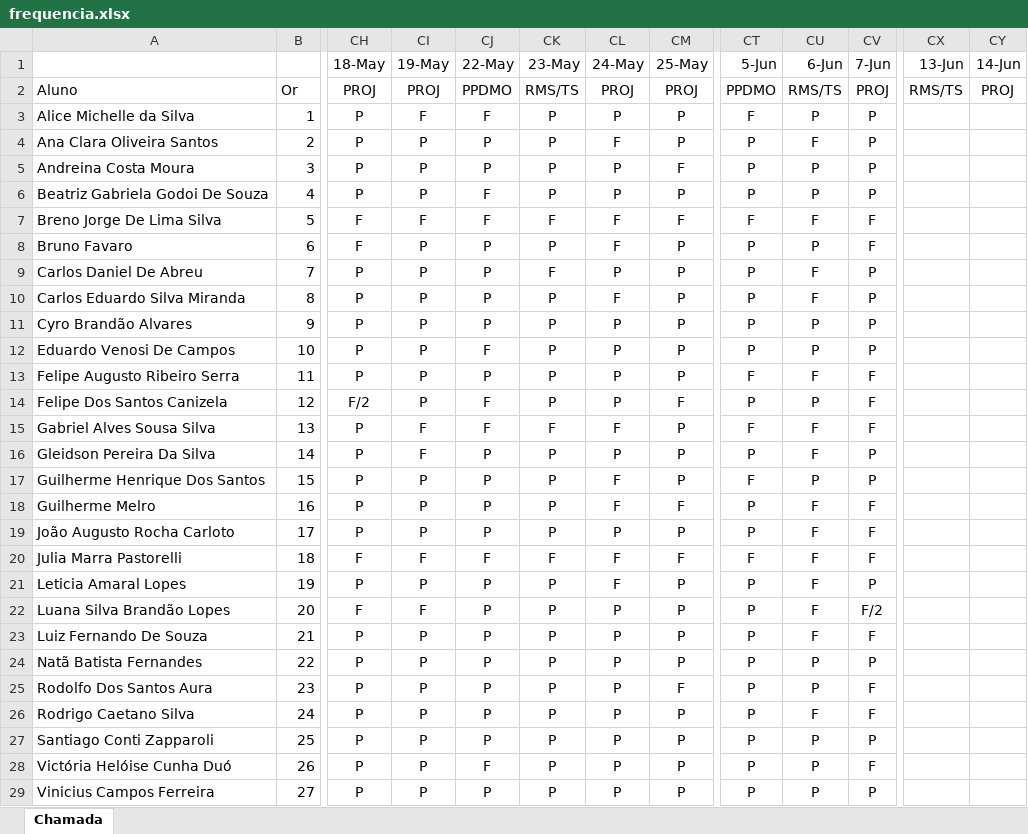
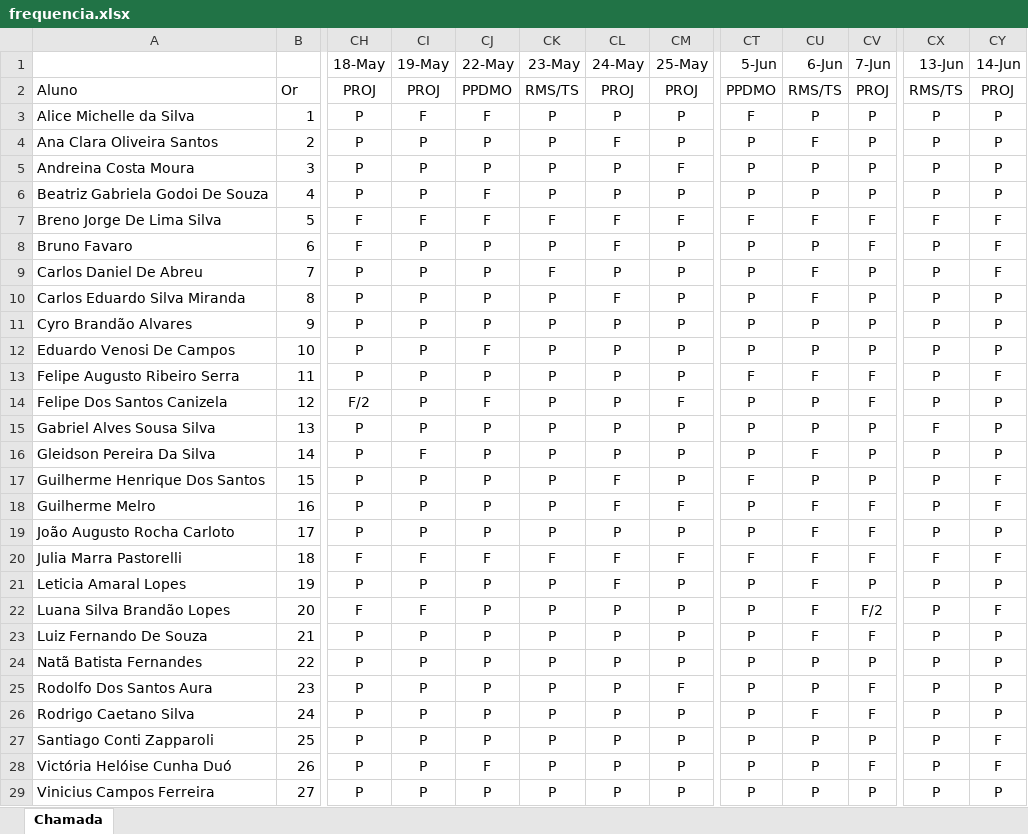
Before and after one commit to Kcioban/DSFork, an Excel workbook: 3des/frequencia.xlsx, sheet Chamada, drawn as a sheet; only a part is shown, gaps mark what is left out; values as stored, in another font and other column widths than the file's, no borders; conditional formats not drawn; the diff names each change by its address in the sheet, - before the commit and + after, or states it on an @@ line.

Commit message:
chamadas

```diff
--- a/3des/frequencia.xlsx (sheet Chamada)
+++ b/3des/frequencia.xlsx (sheet Chamada)
-CX3:CX6 (13-Jun): (empty)
+CX3:CX6 (13-Jun): P
-CY3:CY6 (14-Jun): (empty)
+CY3:CY6 (14-Jun): P
-CX7 (13-Jun): (empty)
+CX7 (13-Jun): F
-CY7:CY9 (14-Jun): (empty)
+CY7:CY9 (14-Jun): F
-CX8:CX14 (13-Jun): (empty)
+CX8:CX14 (13-Jun): P
-CY10:CY12 (14-Jun): (empty)
+CY10:CY12 (14-Jun): P
-CY13 (14-Jun): (empty)
+CY13 (14-Jun): F
-CY14:CY16 (14-Jun): (empty)
+CY14:CY16 (14-Jun): P
-CI15 (19-May): F
+CI15 (19-May): P
-CJ15 (22-May): F
+CJ15 (22-May): P
-CK15 (23-May): F
+CK15 (23-May): P
-CL15 (24-May): F
+CL15 (24-May): P
-CT15 (5-Jun): F
+CT15 (5-Jun): P
-CU15 (6-Jun): F
+CU15 (6-Jun): P
-CV15 (7-Jun): F
+CV15 (7-Jun): P
-CX15 (13-Jun): (empty)
+CX15 (13-Jun): F
-CX16:CX19 (13-Jun): (empty)
+CX16:CX19 (13-Jun): P
-CY17:CY18 (14-Jun): (empty)
+CY17:CY18 (14-Jun): F
-CY19 (14-Jun): (empty)
+CY19 (14-Jun): P
-CX20 (13-Jun): (empty)
+CX20 (13-Jun): F
-CY20 (14-Jun): (empty)
+CY20 (14-Jun): F
-CX21:CX29 (13-Jun): (empty)
+CX21:CX29 (13-Jun): P
-CY21 (14-Jun): (empty)
+CY21 (14-Jun): P
-CY22 (14-Jun): (empty)
+CY22 (14-Jun): F
-CY23:CY26 (14-Jun): (empty)
+CY23:CY26 (14-Jun): P
-CY27:CY28 (14-Jun): (empty)
+CY27:CY28 (14-Jun): F
-CY29 (14-Jun): (empty)
+CY29 (14-Jun): P
```
Also changed, not shown: 2des/frequencia.xlsx.
